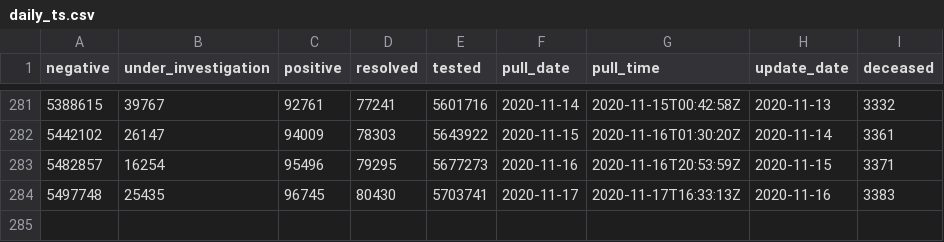
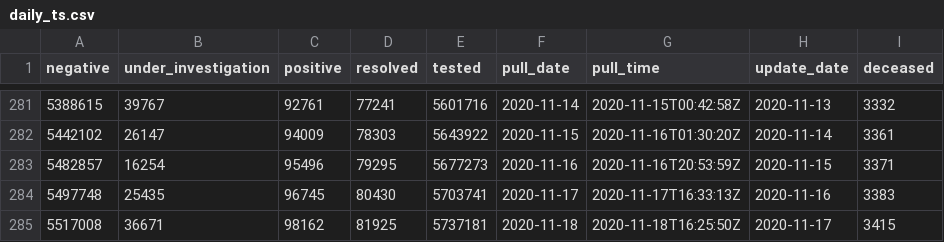
Before and after one commit to goodnewz/ncov2019-ontario-data, a CSV file: daily_ts.csv, drawn as a sheet; only a part is shown, gaps mark what is left out; the diff names each change by its address in the sheet, - before the commit and + after, or states it on an @@ line.

Commit message:
Adding forecasts and data for November 17, 2020

```diff
--- a/daily_ts.csv
+++ b/daily_ts.csv
+row 285: 5517008 | 36671 | 98162 | 81925 | 5737181 | 2020-11-18 | 2020-11-18T16:25:50Z | 2020-11-17 | 3415
```
Also changed, not shown: 6 other files.
